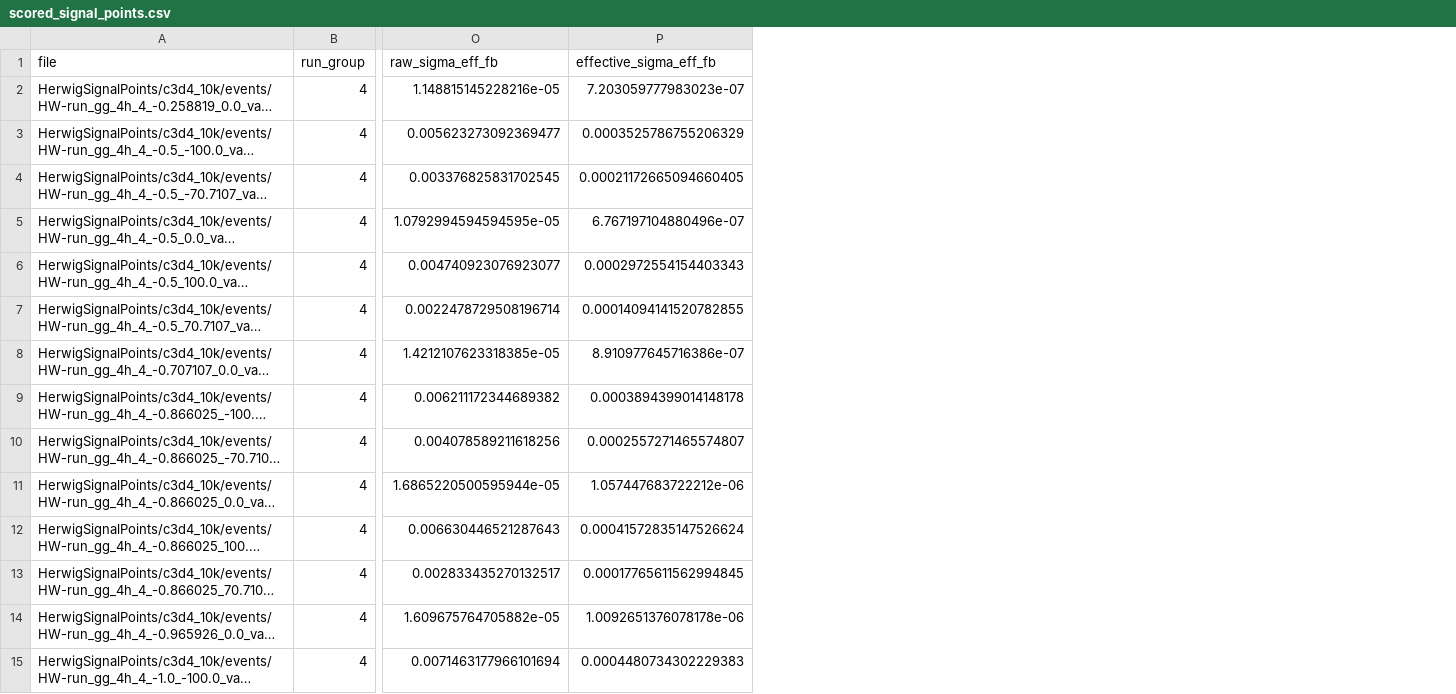
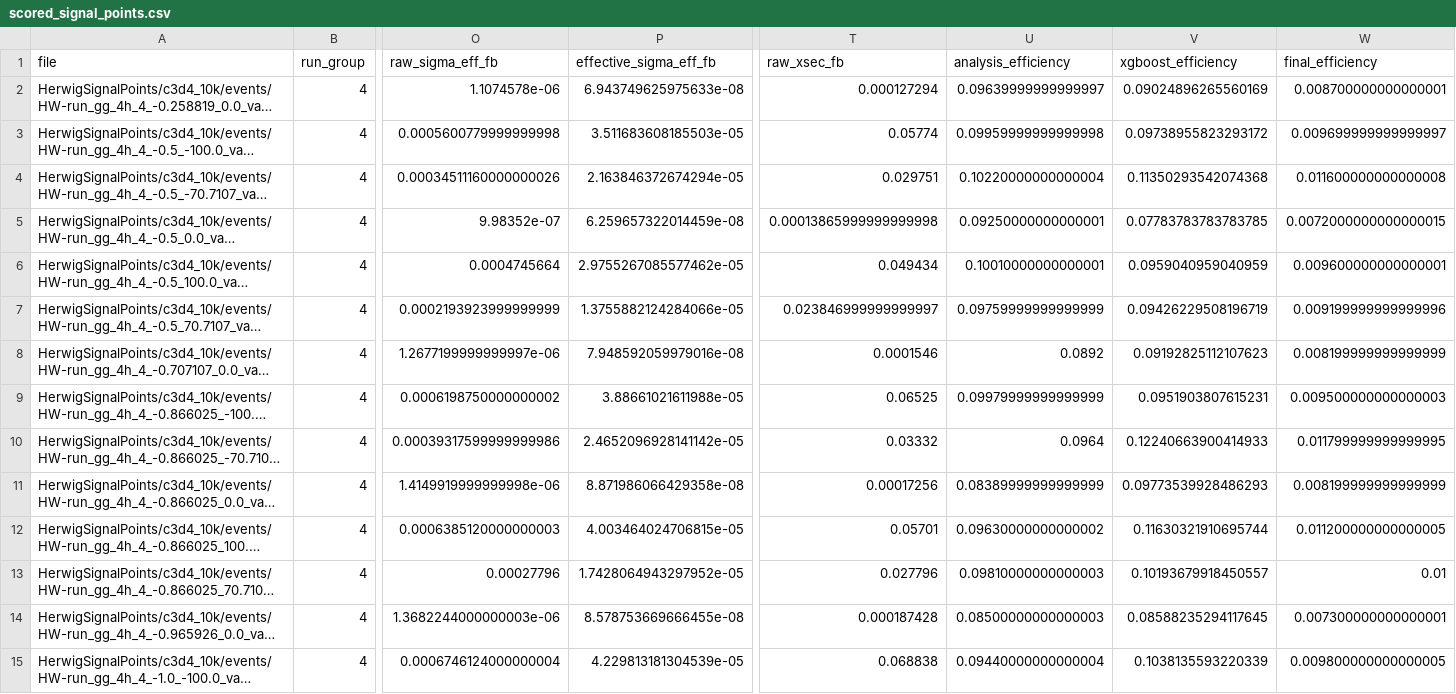
Before and after one commit to apapaefs/QuadrupleHiggsAnalysis, a CSV file: xgboost_c3d4_scan/signal_scores/scored_signal_points.csv, drawn as a sheet; only a part is shown, gaps mark what is left out; long unchanged cells end in …; the diff covers the shown part only; the diff names each change by its address in the sheet, - before the commit and + after, or states it on an @@ line.

```diff
--- a/xgboost_c3d4_scan/signal_scores/scored_signal_points.csv
+++ b/xgboost_c3d4_scan/signal_scores/scored_signal_points.csv
+column T (raw_xsec_fb), rows 2-15: 0.000127294 | 0.05774 | 0.029751 | 0.00013865999999999998 | 0.049434 | 0.023846999999999997 | 0.0001546 | 0.06525 | 0.03332 | 0.00017256 | 0.05701 | 0.027796 | 0.000187428 | 0.068838
+column U (analysis_efficiency), rows 2-15: 0.09639999999999997 | 0.09959999999999998 | 0.10220000000000004 | 0.09250000000000001 | 0.10010000000000001 | 0.09759999999999999 | 0.0892 | 0.09979999999999999 | 0.0964 | 0.08389999999999999 | 0.09630000000000002 | 0.09810000000000003 | 0.08500000000000003 | 0.09440000000000004
+column V (xgboost_efficiency), rows 2-15: 0.09024896265560169 | 0.09738955823293172 | 0.11350293542074368 | 0.07783783783783785 | 0.0959040959040959 | 0.09426229508196719 | 0.09192825112107623 | 0.0951903807615231 | 0.12240663900414933 | 0.09773539928486293 | 0.11630321910695744 | 0.10193679918450557 | 0.08588235294117645 | 0.1038135593220339
+column W (final_efficiency), rows 2-15: 0.008700000000000001 | 0.009699999999999997 | 0.011600000000000008 | 0.0072000000000000015 | 0.009600000000000001 | 0.009199999999999996 | 0.008199999999999999 | 0.009500000000000003 | 0.011799999999999995 | 0.008199999999999999 | 0.011200000000000005 | 0.01 | 0.007300000000000001 | 0.009800000000000005
-O2 (raw_sigma_eff_fb): 1.148815145228216e-05
+O2 (raw_sigma_eff_fb): 1.1074578e-06
-P2 (effective_sigma_eff_fb): 7.203059777983023e-07
+P2 (effective_sigma_eff_fb): 6.943749625975633e-08
-O3 (raw_sigma_eff_fb): 0.005623273092369477
+O3 (raw_sigma_eff_fb): 0.0005600779999999998
-P3 (effective_sigma_eff_fb): 0.0003525786755206329
+P3 (effective_sigma_eff_fb): 3.511683608185503e-05
-O4 (raw_sigma_eff_fb): 0.003376825831702545
+O4 (raw_sigma_eff_fb): 0.00034511160000000026
-P4 (effective_sigma_eff_fb): 0.00021172665094660405
+P4 (effective_sigma_eff_fb): 2.163846372674294e-05
-O5 (raw_sigma_eff_fb): 1.0792994594594595e-05
+O5 (raw_sigma_eff_fb): 9.98352e-07
-P5 (effective_sigma_eff_fb): 6.767197104880496e-07
+P5 (effective_sigma_eff_fb): 6.259657322014459e-08
-O6 (raw_sigma_eff_fb): 0.004740923076923077
+O6 (raw_sigma_eff_fb): 0.0004745664
-P6 (effective_sigma_eff_fb): 0.0002972554154403343
+P6 (effective_sigma_eff_fb): 2.9755267085577462e-05
-O7 (raw_sigma_eff_fb): 0.0022478729508196714
+O7 (raw_sigma_eff_fb): 0.0002193923999999999
-P7 (effective_sigma_eff_fb): 0.00014094141520782855
+P7 (effective_sigma_eff_fb): 1.3755882124284066e-05
-O8 (raw_sigma_eff_fb): 1.4212107623318385e-05
+O8 (raw_sigma_eff_fb): 1.2677199999999997e-06
-P8 (effective_sigma_eff_fb): 8.910977645716386e-07
+P8 (effective_sigma_eff_fb): 7.948592059979016e-08
-O9 (raw_sigma_eff_fb): 0.006211172344689382
+O9 (raw_sigma_eff_fb): 0.0006198750000000002
-P9 (effective_sigma_eff_fb): 0.0003894399014148178
+P9 (effective_sigma_eff_fb): 3.88661021611988e-05
-O10 (raw_sigma_eff_fb): 0.004078589211618256
+O10 (raw_sigma_eff_fb): 0.00039317599999999986
-P10 (effective_sigma_eff_fb): 0.0002557271465574807
+P10 (effective_sigma_eff_fb): 2.4652096928141142e-05
-O11 (raw_sigma_eff_fb): 1.6865220500595944e-05
+O11 (raw_sigma_eff_fb): 1.4149919999999998e-06
-P11 (effective_sigma_eff_fb): 1.057447683722212e-06
+P11 (effective_sigma_eff_fb): 8.871986066429358e-08
-O12 (raw_sigma_eff_fb): 0.006630446521287643
+O12 (raw_sigma_eff_fb): 0.0006385120000000003
-P12 (effective_sigma_eff_fb): 0.00041572835147526624
+P12 (effective_sigma_eff_fb): 4.003464024706815e-05
-O13 (raw_sigma_eff_fb): 0.002833435270132517
+O13 (raw_sigma_eff_fb): 0.00027796
-P13 (effective_sigma_eff_fb): 0.00017765611562994845
+P13 (effective_sigma_eff_fb): 1.7428064943297952e-05
-O14 (raw_sigma_eff_fb): 1.609675764705882e-05
+O14 (raw_sigma_eff_fb): 1.3682244000000003e-06
-P14 (effective_sigma_eff_fb): 1.0092651376078178e-06
+P14 (effective_sigma_eff_fb): 8.578753669666455e-08
-O15 (raw_sigma_eff_fb): 0.0071463177966101694
+O15 (raw_sigma_eff_fb): 0.0006746124000000004
-P15 (effective_sigma_eff_fb): 0.0004480734302229383
+P15 (effective_sigma_eff_fb): 4.229813181304539e-05
```
Also changed, not shown: 86 edited cells elsewhere in this file, xgboost_c3d4_scan/background_scores/scored_background_samples.csv, xgboost_c3d4_scan/c3d4_limit_scan.csv, 22 other files.
